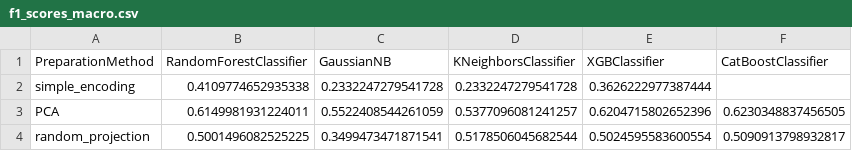
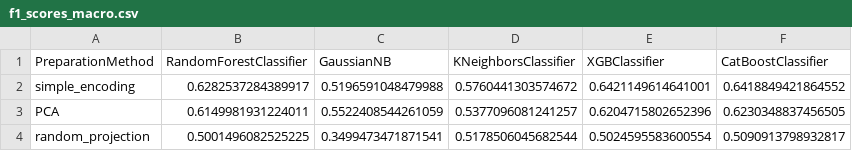
Before and after one commit to EdyStan/big_data_project, a CSV file: conclusions/f1_scores_macro.csv, drawn as a sheet.

Commit message:
updated preprocessing methods

```diff
--- a/conclusions/f1_scores_macro.csv
+++ b/conclusions/f1_scores_macro.csv
@@ -1,3 +1,3 @@
 PreparationMethod,RandomForestClassifier,GaussianNB,KNeighborsClassifier,XGBClassifier,CatBoostClassifier
-simple_encoding,0.4109774652935338,0.2332247279541728,0.2332247279541728,0.3626222977387444,
+simple_encoding,0.6282537284389917,0.5196591048479988,0.5760441303574672,0.6421149614641001,0.6418849421864552
 PCA,0.6149981931224011,0.5522408544261059,0.5377096081241257,0.6204715802652396,0.6230348837456505
```
Also changed, not shown: conclusions/accuracies.csv, 8 other files.
